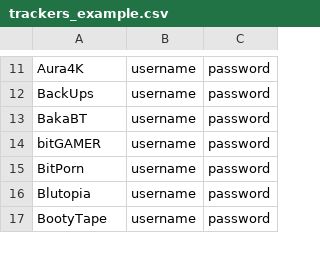
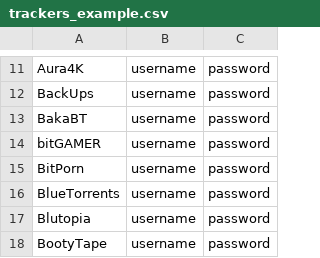
Before and after one commit to zodac-personal/tracker-profiles, a CSV file: docker/trackers_example.csv, drawn as a sheet; only a part is shown, gaps mark what is left out.

Commit message:
[BlueTorrents] Implemented tracker

```diff
--- a/docker/trackers_example.csv
+++ b/docker/trackers_example.csv
@@ -15,2 +15,3 @@ bitGAMER,username,password
 BitPorn,username,password
+BlueTorrents,username,password
 Blutopia,username,password
```
Also changed, not shown: 2 other files.
